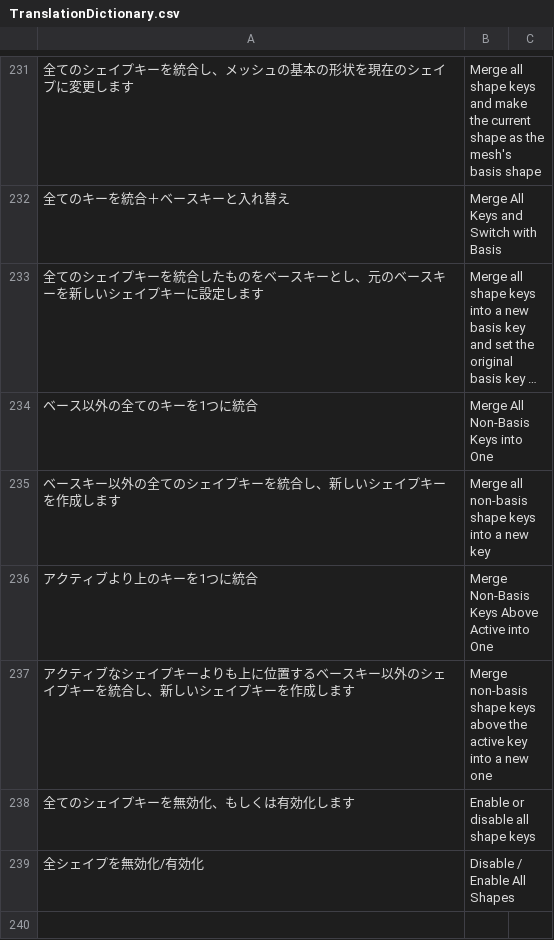
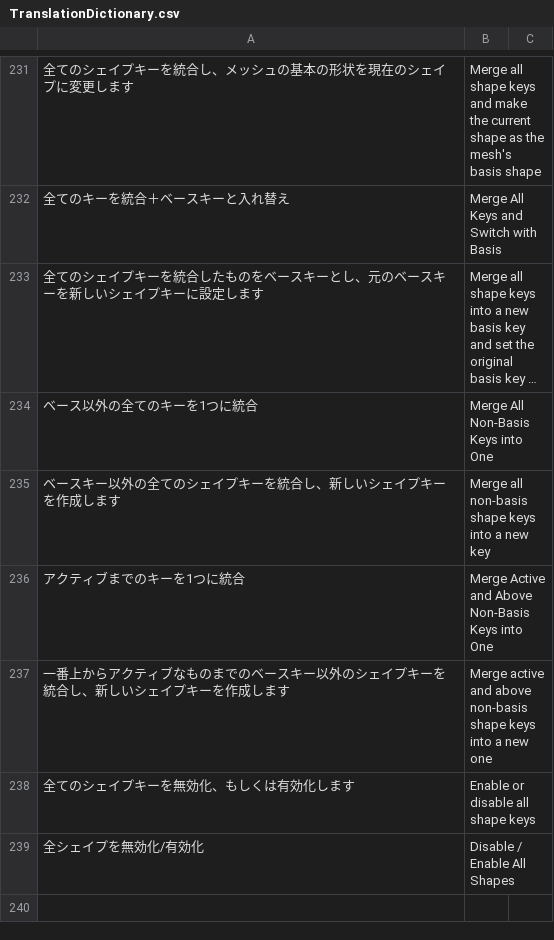
Before and after one commit to bookyakuno/Blender-Scramble-Addon, a CSV file: TranslationDictionary.csv, drawn as a sheet; only a part is shown, gaps mark what is left out; long unchanged cells end in ….

Commit message:
機能調整：DATA_PT_shape_keys
◇「アクティブまでのシェイプを統合」機能
・アクティブも含めて統合するように変更
・統合したキーの名前から新しいキー名を作成するように変更
・処理後のアクティブなキーを、ベースから第1キーに変更

```diff
--- a/TranslationDictionary.csv
+++ b/TranslationDictionary.csv
@@ -235,4 +235,4 @@
 "ベースキー以外の全てのシェイプキーを統合し、新しいシェイプキーを作成します","Merge all non-basis shape keys into a new key"
-"アクティブより上のキーを1つに統合","Merge Non-Basis Keys Above Active into One"
-"アクティブなシェイプキーよりも上に位置するベースキー以外のシェイプキーを統合し、新しいシェイプキーを作成します","Merge non-basis shape keys above the active key into a new one"
+"アクティブまでのキーを1つに統合","Merge Active and Above Non-Basis Keys into One"
+"一番上からアクティブなものまでのベースキー以外のシェイプキーを統合し、新しいシェイプキーを作成します","Merge active and above non-basis shape keys into a new one"
 "全てのシェイプキーを無効化、もしくは有効化します","Enable or disable all shape keys"
```
Also changed, not shown: 1 other file.
